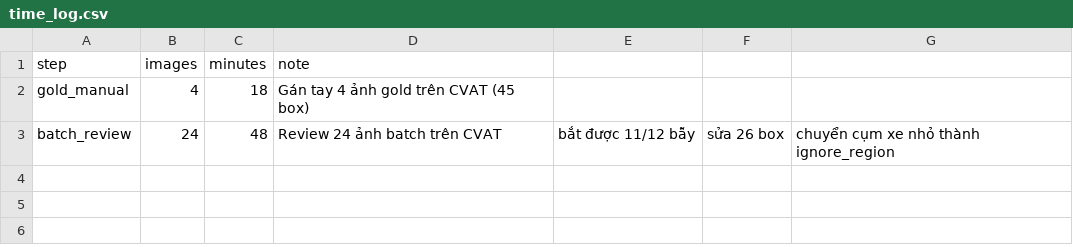
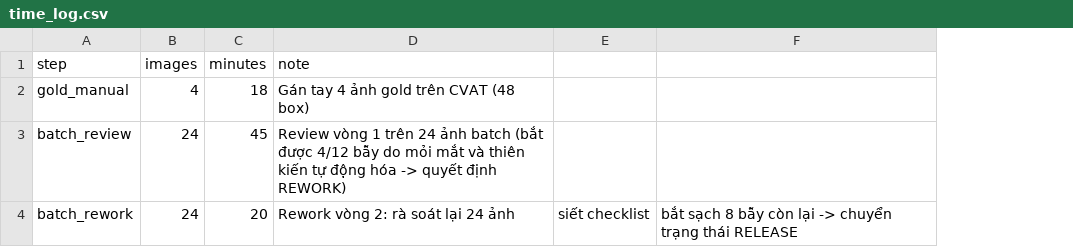
Before and after one commit to hoangkhiem3523/K5-L2-DAY08-HoangSyKhiem-2A202603244-AI-Assisted-Labeling, a CSV file: submission/time_log.csv, drawn as a sheet; removed rows and columns are numbered as before the commit, all else as after; the diff names each change by its address in the sheet, - before the commit and + after, or states it on an @@ line.

Commit message:
docs(report): document 2-round review-rework lifecycle and time log

```diff
--- a/submission/time_log.csv
+++ b/submission/time_log.csv
-column E, row 3: bắt được 11/12 bẫy
-column F, row 3: sửa 26 box
-column G, row 3: chuyển cụm xe nhỏ thành ignore_region
+column E, empty
+column F, empty
-D2 (note): Gán tay 4 ảnh gold trên CVAT (45 box)
+D2 (note): Gán tay 4 ảnh gold trên CVAT (48 box)
-C3 (minutes): 48
+C3 (minutes): 45
-D3 (note): Review 24 ảnh batch trên CVAT
+D3 (note): Review vòng 1 trên 24 ảnh batch (bắt được 4/12 bẫy do mỏi mắt và thiên kiến tự động hóa -> quyết định REWORK)
+row 4: batch_rework | 24 | 20 | Rework vòng 2: rà soát lại 24 ảnh | siết checklist | bắt sạch 8 bẫy còn lại -> chuyển trạng thái RELEASE
```
Also changed, not shown: 1 other file.
